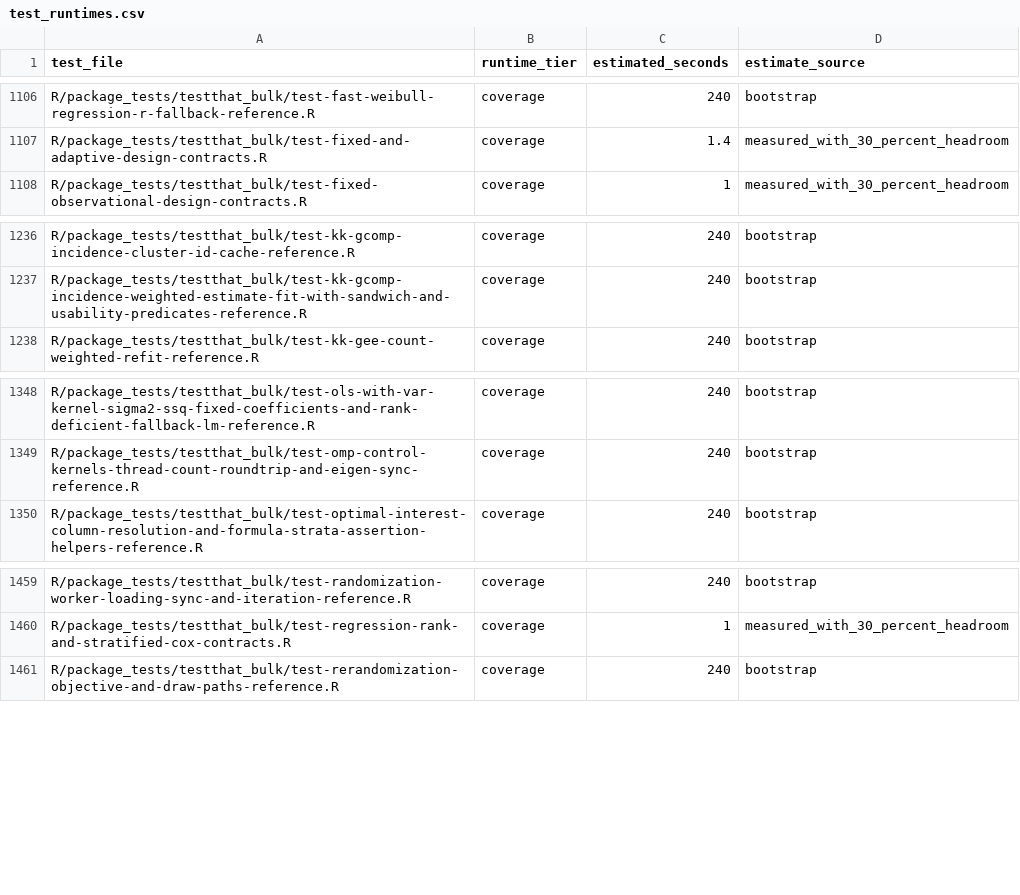
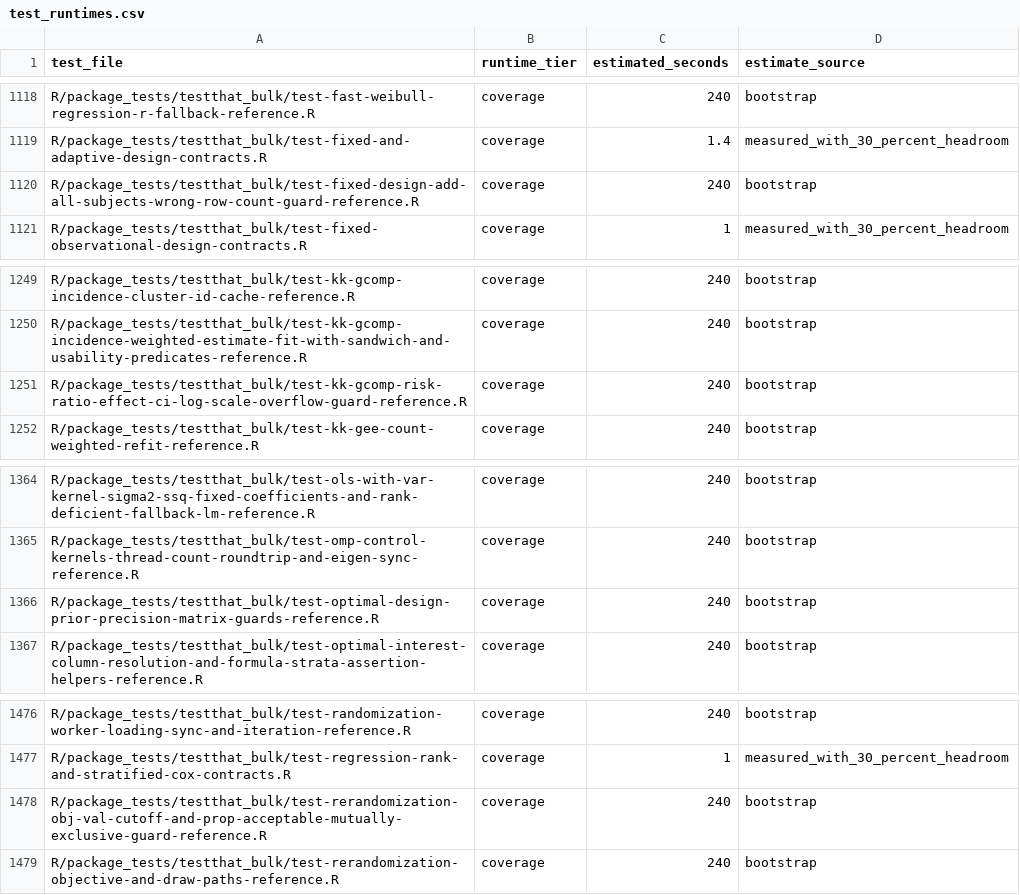
Before and after one commit to kapelner/EDI, a CSV file: R/package_tests/ci/test_runtimes.csv, drawn as a sheet; only a part is shown, gaps mark what is left out; the diff covers the shown part only; the diff names each change by its address in the sheet, - before the commit and + after, or states it on an @@ line.

Commit message:
more tests and bug fixes

```diff
--- a/R/package_tests/ci/test_runtimes.csv
+++ b/R/package_tests/ci/test_runtimes.csv
+row 1120: R/package_tests/testthat_bulk/test-fixed-design-add-all-subjects-wrong-row-count-guard-reference.R | coverage | 240 | bootstrap
+row 1251: R/package_tests/testthat_bulk/test-kk-gcomp-risk-ratio-effect-ci-log-scale-overflow-guard-reference.R | coverage | 240 | bootstrap
+row 1366: R/package_tests/testthat_bulk/test-optimal-design-prior-precision-matrix-guards-reference.R | coverage | 240 | bootstrap
+row 1478: R/package_tests/testthat_bulk/test-rerandomization-obj-val-cutoff-and-prop-acceptable-mutually-exclusive-guard-reference.R | coverage | 240 | bootstrap
```
Also changed, not shown: 14 added rows elsewhere in this file, 22 other files.
